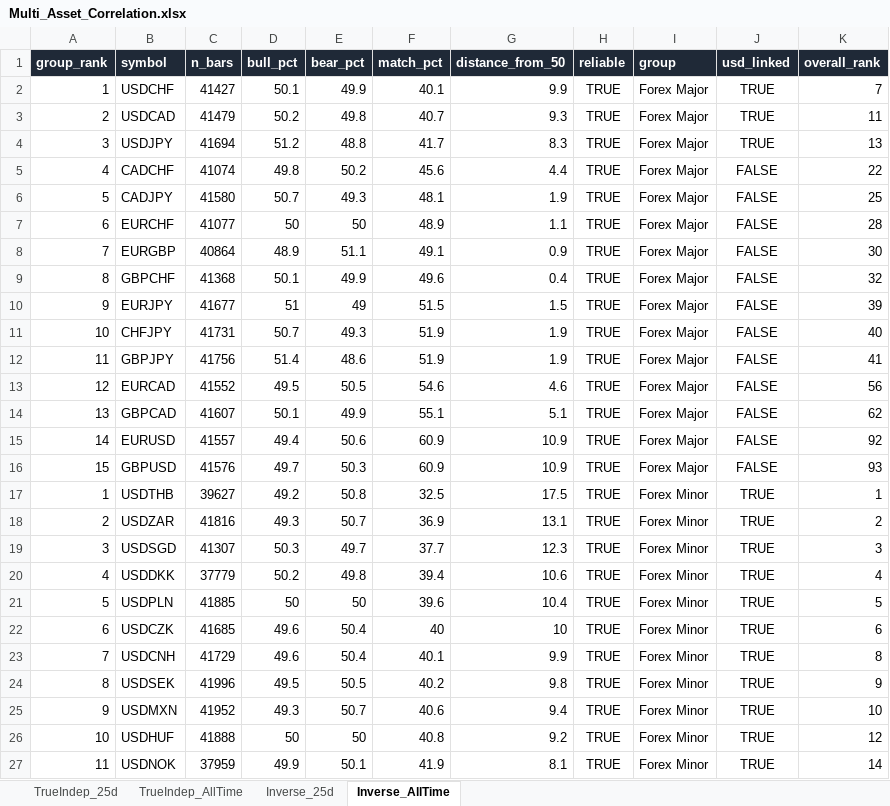
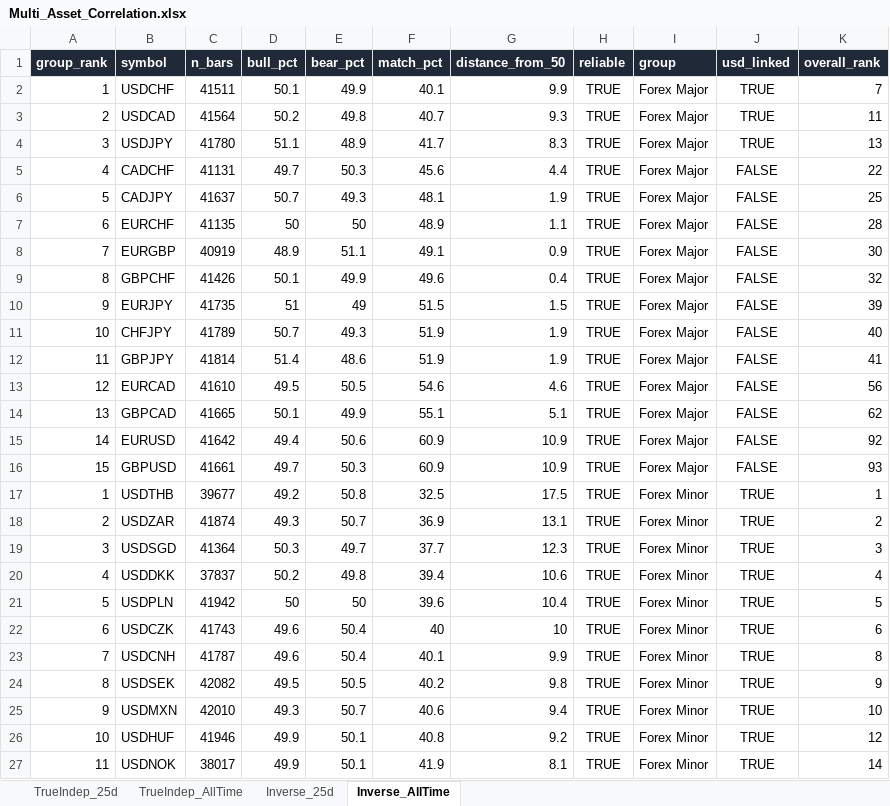
Before and after one commit to Jamesssurfer/Multi_Assets_Correlation, an Excel workbook: output/Multi_Asset_Correlation.xlsx, sheet Inverse_AllTime, drawn as a sheet; only a part is shown; values as stored, in another font and other column widths than the file's, no borders; the diff covers the shown part only; the diff names each change by its address in the sheet, - before the commit and + after, or states it on an @@ line.

```diff
--- a/output/Multi_Asset_Correlation.xlsx (sheet Inverse_AllTime)
+++ b/output/Multi_Asset_Correlation.xlsx (sheet Inverse_AllTime)
-C2 (n_bars): 41427
+C2 (n_bars): 41511
-C3 (n_bars): 41479
+C3 (n_bars): 41564
-C4 (n_bars): 41694
+C4 (n_bars): 41780
-D4 (bull_pct): 51.2
+D4 (bull_pct): 51.1
-E4 (bear_pct): 48.8
+E4 (bear_pct): 48.9
-C5 (n_bars): 41074
+C5 (n_bars): 41131
-D5 (bull_pct): 49.8
+D5 (bull_pct): 49.7
-E5 (bear_pct): 50.2
+E5 (bear_pct): 50.3
-C6 (n_bars): 41580
+C6 (n_bars): 41637
-C7 (n_bars): 41077
+C7 (n_bars): 41135
-C8 (n_bars): 40864
+C8 (n_bars): 40919
-C9 (n_bars): 41368
+C9 (n_bars): 41426
-C10 (n_bars): 41677
+C10 (n_bars): 41735
-C11 (n_bars): 41731
+C11 (n_bars): 41789
-C12 (n_bars): 41756
+C12 (n_bars): 41814
-C13 (n_bars): 41552
+C13 (n_bars): 41610
-C14 (n_bars): 41607
+C14 (n_bars): 41665
-C15 (n_bars): 41557
+C15 (n_bars): 41642
-C16 (n_bars): 41576
+C16 (n_bars): 41661
-C17 (n_bars): 39627
+C17 (n_bars): 39677
-C18 (n_bars): 41816
+C18 (n_bars): 41874
-C19 (n_bars): 41307
+C19 (n_bars): 41364
-C20 (n_bars): 37779
+C20 (n_bars): 37837
-C21 (n_bars): 41885
+C21 (n_bars): 41942
-C22 (n_bars): 41685
+C22 (n_bars): 41743
-C23 (n_bars): 41729
+C23 (n_bars): 41787
-C24 (n_bars): 41996
+C24 (n_bars): 42082
-C25 (n_bars): 41952
+C25 (n_bars): 42010
-C26 (n_bars): 41888
+C26 (n_bars): 41946
-D26 (bull_pct): 50
+D26 (bull_pct): 49.9
-E26 (bear_pct): 50
+E26 (bear_pct): 50.1
-C27 (n_bars): 37959
+C27 (n_bars): 38017
```
Also changed, not shown: 1 added row, 1 removed row and 118 edited cells elsewhere in this sheet, sheet TrueIndep_25d, sheet Inverse_25d, sheet TrueIndep_AllTime.
